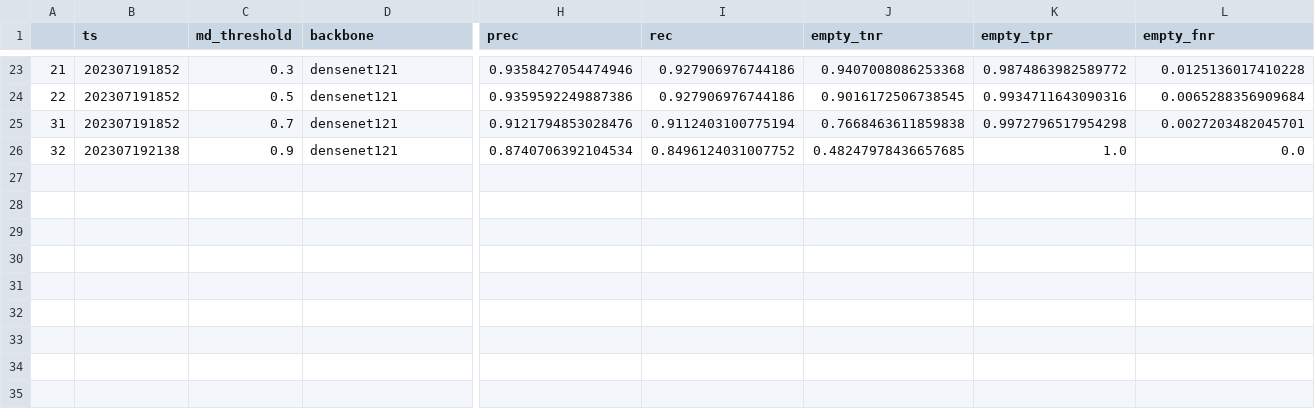
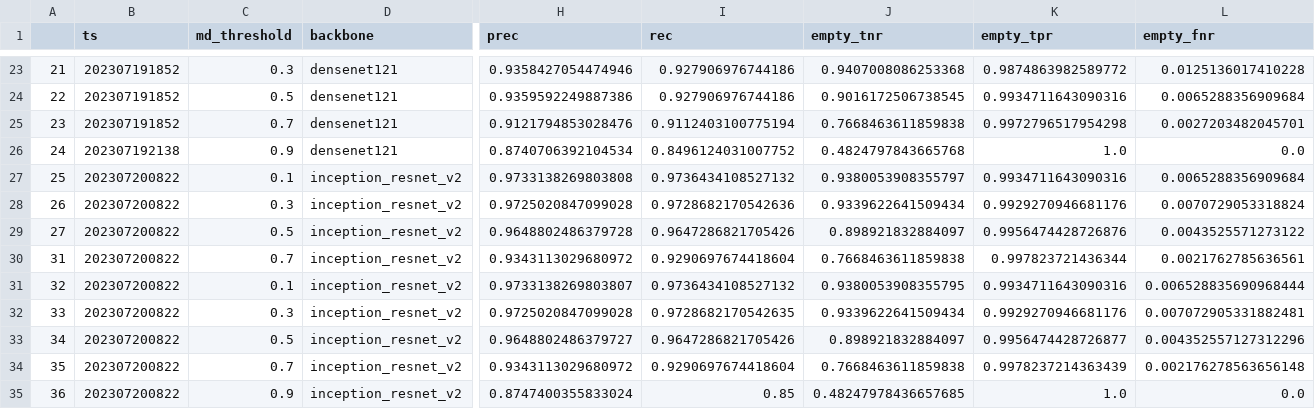
Before and after one commit to slds-lmu/wildlife-experiments, a CSV file: results/channel_islands/tuning/results_tuning_archive_md5_123.csv, drawn as a sheet; only a part is shown, gaps mark what is left out; rows hold the shown columns only; the diff names each change by its address in the sheet, - before the commit and + after, or states it on an @@ line.

```diff
--- a/results/channel_islands/tuning/results_tuning_archive_md5_123.csv
+++ b/results/channel_islands/tuning/results_tuning_archive_md5_123.csv
@@ column A renumbered between rows 25 and 26 @@
-J26 (empty_tnr): 0.48247978436657685
+J26 (empty_tnr): 0.4824797843665768
+row 27: 25 | 202307200822 | 0.1 | inception_resnet_v2 | 0.9733138269803808 | 0.9736434108527132 | 0.9380053908355797 | 0.9934711643090316 | 0.0065288356909684
+row 28: 26 | 202307200822 | 0.3 | inception_resnet_v2 | 0.9725020847099028 | 0.9728682170542636 | 0.9339622641509434 | 0.9929270946681176 | 0.0070729053318824
+row 29: 27 | 202307200822 | 0.5 | inception_resnet_v2 | 0.9648802486379728 | 0.9647286821705426 | 0.898921832884097 | 0.9956474428726876 | 0.0043525571273122
+row 30: 31 | 202307200822 | 0.7 | inception_resnet_v2 | 0.9343113029680972 | 0.9290697674418604 | 0.7668463611859838 | 0.997823721436344 | 0.0021762785636561
+row 31: 32 | 202307200822 | 0.1 | inception_resnet_v2 | 0.9733138269803807 | 0.9736434108527132 | 0.9380053908355795 | 0.9934711643090316 | 0.006528835690968444
+row 32: 33 | 202307200822 | 0.3 | inception_resnet_v2 | 0.9725020847099028 | 0.9728682170542635 | 0.9339622641509434 | 0.9929270946681176 | 0.007072905331882481
+row 33: 34 | 202307200822 | 0.5 | inception_resnet_v2 | 0.9648802486379727 | 0.9647286821705426 | 0.898921832884097 | 0.9956474428726877 | 0.004352557127312296
+row 34: 35 | 202307200822 | 0.7 | inception_resnet_v2 | 0.9343113029680972 | 0.9290697674418604 | 0.7668463611859838 | 0.9978237214363439 | 0.002176278563656148
+row 35: 36 | 202307200822 | 0.9 | inception_resnet_v2 | 0.8747400355833024 | 0.85 | 0.48247978436657685 | 1.0 | 0.0
```
Also changed, not shown: 9 other files.
